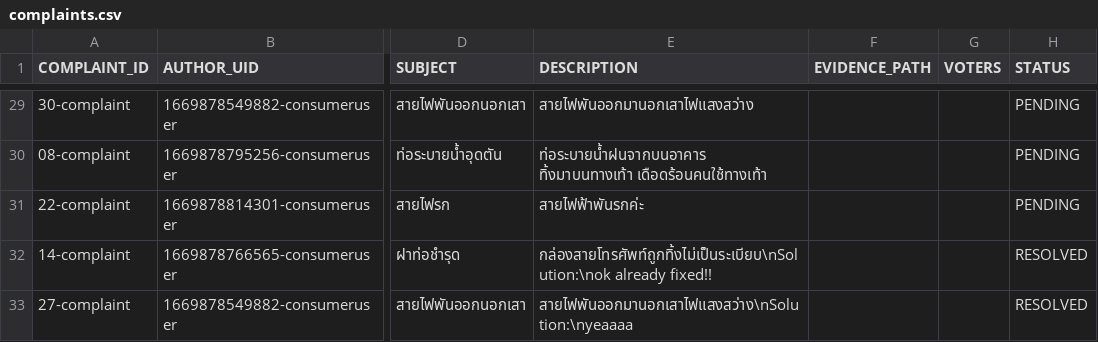
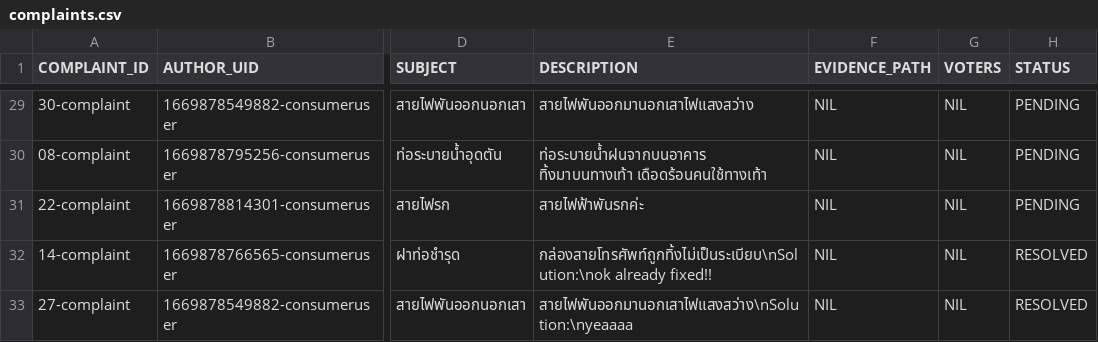
Before and after one commit to naiithink/ku-2022-01418211-oakcoding, a CSV file: data/issues/complaints/complaints.csv, drawn as a sheet; only a part is shown, gaps mark what is left out; the diff covers the shown part only; the diff names each change by its address in the sheet, - before the commit and + after, or states it on an @@ line.

```diff
--- a/data/issues/complaints/complaints.csv
+++ b/data/issues/complaints/complaints.csv
-F29:F33 (EVIDENCE_PATH): (empty)
+F29:F33 (EVIDENCE_PATH): NIL
-G29:G33 (VOTERS): (empty)
+G29:G33 (VOTERS): NIL
```
Also changed, not shown: 52 edited cells elsewhere in this file.
